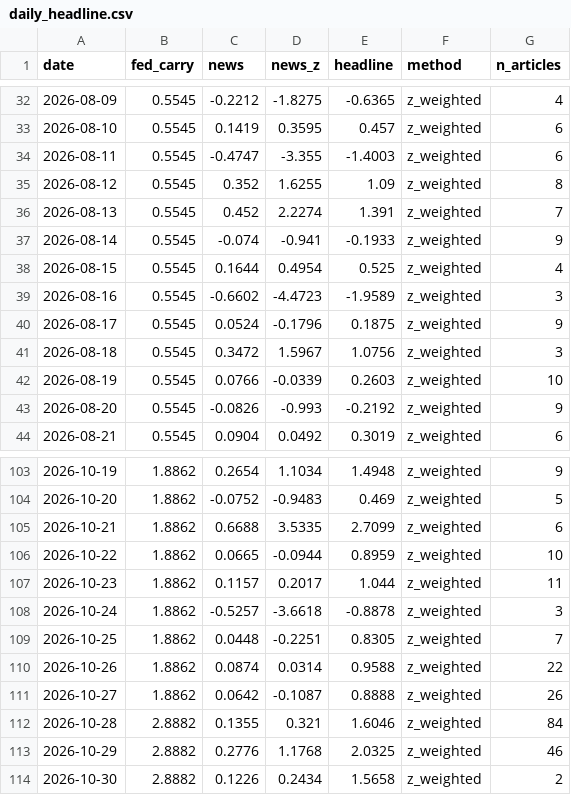
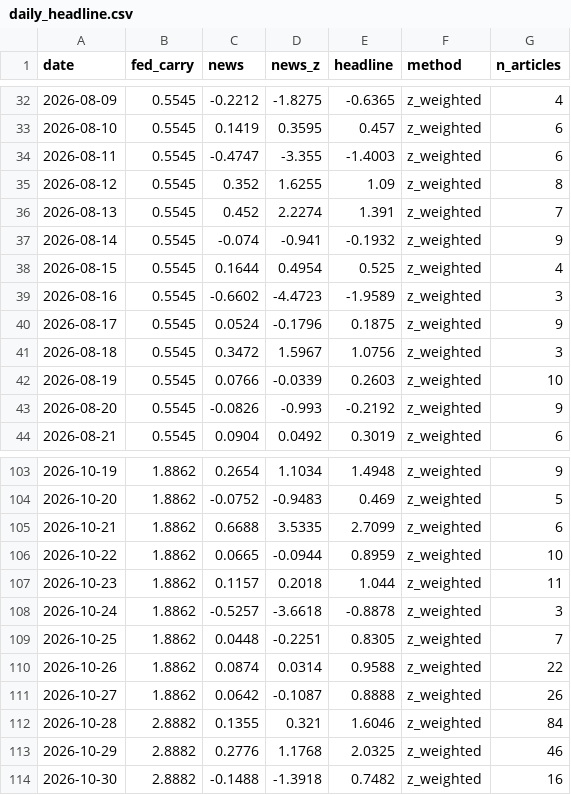
Before and after one commit to 2026-AICP/fomc-sentiment-agents, a CSV file: outputs/daily_headline.csv, drawn as a sheet; only a part is shown, gaps mark what is left out.

```diff
--- a/outputs/daily_headline.csv
+++ b/outputs/daily_headline.csv
@@ -36,3 +36,3 @@ date,fed_carry,news,news_z,headline,method,n_articles
 2026-08-13,0.5545,0.452,2.2274,1.391,z_weighted,7
-2026-08-14,0.5545,-0.074,-0.941,-0.1933,z_weighted,9
+2026-08-14,0.5545,-0.074,-0.941,-0.1932,z_weighted,9
 2026-08-15,0.5545,0.1644,0.4954,0.525,z_weighted,4
@@ -106,3 +106,3 @@ date,fed_carry,news,news_z,headline,method,n_articles
 2026-10-22,1.8862,0.0665,-0.0944,0.8959,z_weighted,10
-2026-10-23,1.8862,0.1157,0.2017,1.044,z_weighted,11
+2026-10-23,1.8862,0.1157,0.2018,1.044,z_weighted,11
 2026-10-24,1.8862,-0.5257,-3.6618,-0.8878,z_weighted,3
@@ -113,2 +113,2 @@ date,fed_carry,news,news_z,headline,method,n_articles
 2026-10-29,2.8882,0.2776,1.1768,2.0325,z_weighted,46
-2026-10-30,2.8882,0.1226,0.2434,1.5658,z_weighted,2
+2026-10-30,2.8882,-0.1488,-1.3918,0.7482,z_weighted,16
```
Also changed, not shown: outputs/daily_signals.csv, outputs/news_index_live.csv, 11 other files.
